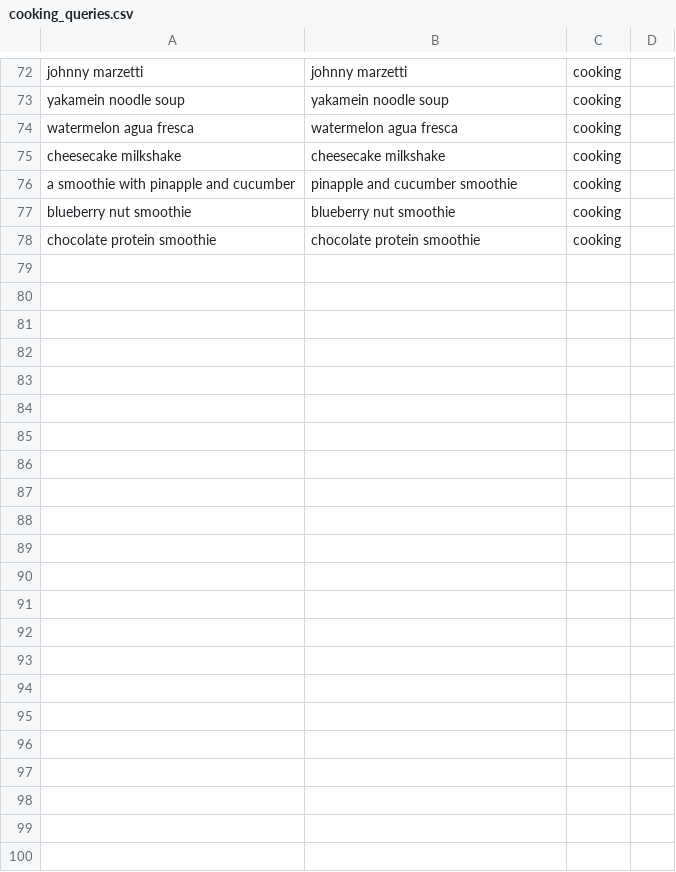
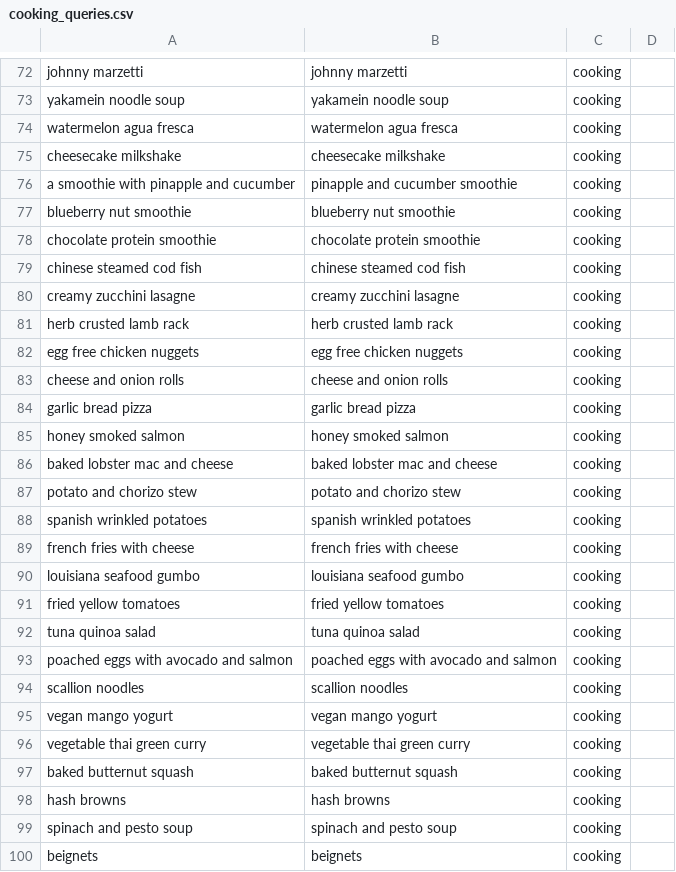
Before and after one commit to PhilipZubel/task-search-quality, a CSV file: dataset/cooking_queries.csv, drawn as a sheet; only a part is shown, gaps mark what is left out.

Commit message:
finished cooking

```diff
--- a/dataset/cooking_queries.csv
+++ b/dataset/cooking_queries.csv
@@ -78 +78,23 @@ blueberry nut smoothie,blueberry nut smoothie,cooking
 chocolate protein smoothie,chocolate protein smoothie,cooking
+chinese steamed cod fish,chinese steamed cod fish,cooking
+creamy zucchini lasagne,creamy zucchini lasagne,cooking
+herb crusted lamb rack,herb crusted lamb rack,cooking
+egg free chicken nuggets,egg free chicken nuggets,cooking
+cheese and onion rolls,cheese and onion rolls,cooking
+garlic bread pizza,garlic bread pizza,cooking
+honey smoked salmon,honey smoked salmon,cooking
+baked lobster mac and cheese,baked lobster mac and cheese,cooking
+potato and chorizo stew,potato and chorizo stew,cooking
+spanish wrinkled potatoes,spanish wrinkled potatoes,cooking
+french fries with cheese,french fries with cheese,cooking
+louisiana seafood gumbo,louisiana seafood gumbo,cooking
+fried yellow tomatoes,fried yellow tomatoes,cooking
+tuna quinoa salad,tuna quinoa salad,cooking
+poached eggs with avocado and salmon,poached eggs with avocado and salmon,cooking
+scallion noodles,scallion noodles,cooking
+vegan mango yogurt,vegan mango yogurt,cooking
+vegetable thai green curry,vegetable thai green curry,cooking
+baked butternut squash,baked butternut squash,cooking
+hash browns,hash browns,cooking
+spinach and pesto soup,spinach and pesto soup,cooking
+beignets,beignets,cooking
```
Also changed, not shown: 1 other file.
